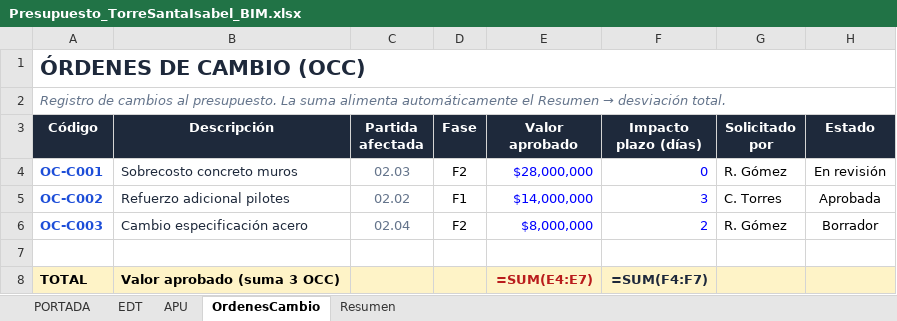
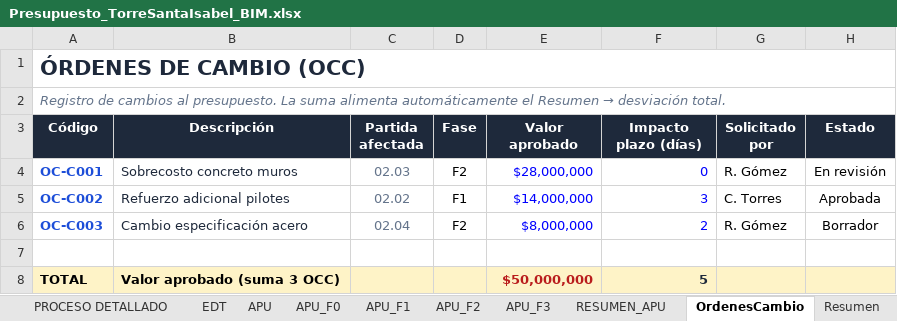
Before and after one commit to miguel234567/torre-santa-isabel-dashboard, an Excel workbook: Presupuesto_TorreSantaIsabel_BIM.xlsx, sheet OrdenesCambio, drawn as a sheet; values as stored, in another font and other column widths than the file's, no borders; formulas without a stored value are shown as written; the diff names each change by its address in the sheet, - before the commit and + after, or states it on an @@ line.

```diff
--- a/Presupuesto_TorreSantaIsabel_BIM.xlsx (sheet OrdenesCambio)
+++ b/Presupuesto_TorreSantaIsabel_BIM.xlsx (sheet OrdenesCambio)
+sheet tab: PROCESO DETALLADO
+sheet tab: APU_F0
+sheet tab: APU_F1
+sheet tab: APU_F2
+sheet tab: APU_F3
+sheet tab: RESUMEN_APU
-E8 (Valor aprobado): =SUM(E4:E7)
+E8 (Valor aprobado): $50,000,000
-F8 (Impacto plazo (días)): =SUM(F4:F7)
+F8 (Impacto plazo (días)): 5
```
Also changed, not shown: sheet EDT, sheet APU, sheet Resumen, sheet PORTADA, 19 other files.
